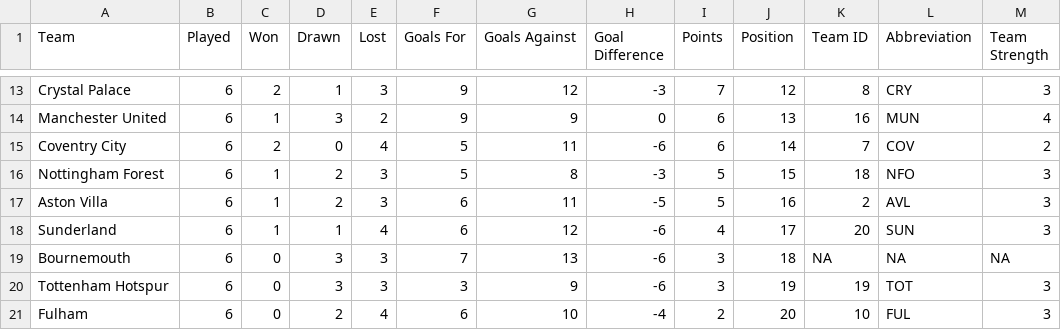
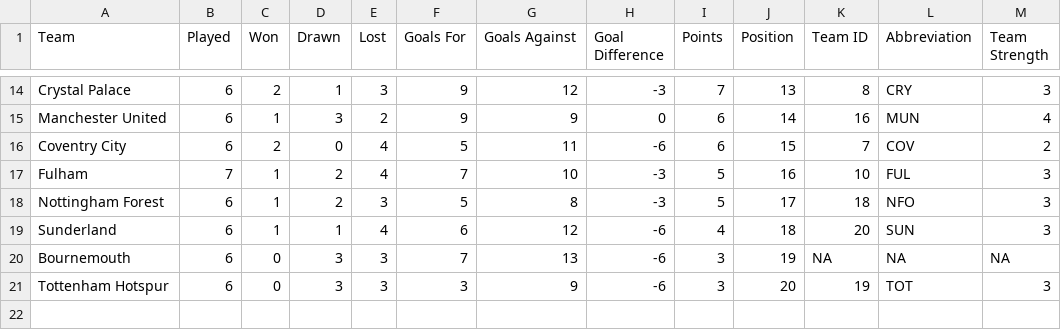
Before and after one commit to ARW4/FPL_Project, a CSV file: Standings.csv, drawn as a sheet; only a part is shown, gaps mark what is left out; the diff covers the shown part only.

```diff
--- a/Standings.csv
+++ b/Standings.csv
@@ -13,9 +14,8 @@
-"Crystal Palace",6,2,1,3,9,12,-3,7,12,8,"CRY",3
-"Manchester United",6,1,3,2,9,9,0,6,13,16,"MUN",4
-"Coventry City",6,2,0,4,5,11,-6,6,14,7,"COV",2
-"Nottingham Forest",6,1,2,3,5,8,-3,5,15,18,"NFO",3
-"Aston Villa",6,1,2,3,6,11,-5,5,16,2,"AVL",3
-"Sunderland",6,1,1,4,6,12,-6,4,17,20,"SUN",3
-"Bournemouth",6,0,3,3,7,13,-6,3,18,NA,NA,NA
-"Tottenham Hotspur",6,0,3,3,3,9,-6,3,19,19,"TOT",3
-"Fulham",6,0,2,4,6,10,-4,2,20,10,"FUL",3
+"Crystal Palace",6,2,1,3,9,12,-3,7,13,8,"CRY",3
+"Manchester United",6,1,3,2,9,9,0,6,14,16,"MUN",4
+"Coventry City",6,2,0,4,5,11,-6,6,15,7,"COV",2
+"Fulham",7,1,2,4,7,10,-3,5,16,10,"FUL",3
+"Nottingham Forest",6,1,2,3,5,8,-3,5,17,18,"NFO",3
+"Sunderland",6,1,1,4,6,12,-6,4,18,20,"SUN",3
+"Bournemouth",6,0,3,3,7,13,-6,3,19,NA,NA,NA
+"Tottenham Hotspur",6,0,3,3,3,9,-6,3,20,19,"TOT",3
```
Also changed, not shown: 3 added rows, 2 removed rows and 32 edited cells elsewhere in this file, Fixtures.csv, Player.csv, 1 other file.
